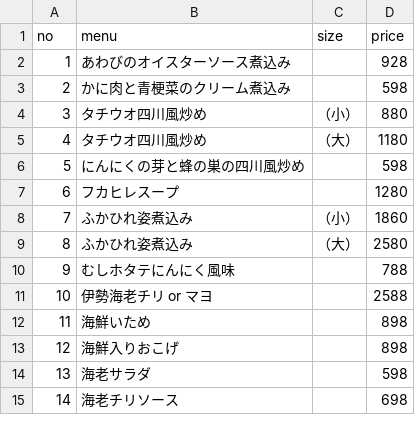
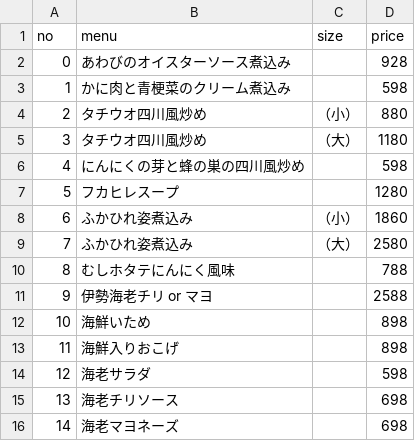
Before and after one commit to rinsaka/sample-data-sets, a CSV file: gochi-menu.csv, drawn as a sheet; only a part is shown; the diff covers the shown part only.

Commit message:
gichi

```diff
--- a/gochi-menu.csv
+++ b/gochi-menu.csv
@@ -1,15 +1,16 @@
 no,menu,size,price
-1,あわびのオイスターソース煮込み,,928
-2,かに肉と青梗菜のクリーム煮込み,,598
-3,タチウオ四川風炒め,（小）,880
-4,タチウオ四川風炒め,（大）,1180
-5,にんにくの芽と蜂の巣の四川風炒め,,598
-6,フカヒレスープ,,1280
-7,ふかひれ姿煮込み,（小）,1860
-8,ふかひれ姿煮込み,（大）,2580
-9,むしホタテにんにく風味,,788
-10,伊勢海老チリ or マヨ,,2588
-11,海鮮いため,,898
-12,海鮮入りおこげ,,898
-13,海老サラダ,,598
-14,海老チリソース,,698
+0,あわびのオイスターソース煮込み,,928
+1,かに肉と青梗菜のクリーム煮込み,,598
+2,タチウオ四川風炒め,（小）,880
+3,タチウオ四川風炒め,（大）,1180
+4,にんにくの芽と蜂の巣の四川風炒め,,598
+5,フカヒレスープ,,1280
+6,ふかひれ姿煮込み,（小）,1860
+7,ふかひれ姿煮込み,（大）,2580
+8,むしホタテにんにく風味,,788
+9,伊勢海老チリ or マヨ,,2588
+10,海鮮いため,,898
+11,海鮮入りおこげ,,898
+12,海老サラダ,,598
+13,海老チリソース,,698
+14,海老マヨネーズ,,698
```
Also changed, not shown: 1 removed row and 46 edited cells elsewhere in this file.
